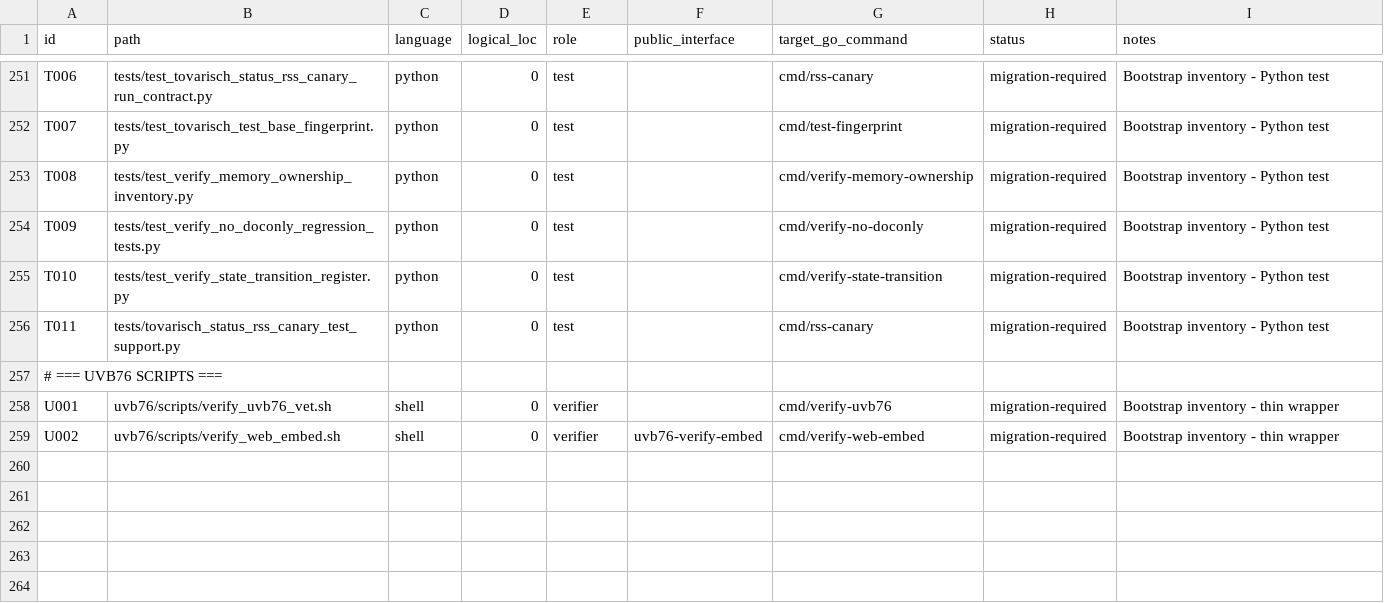
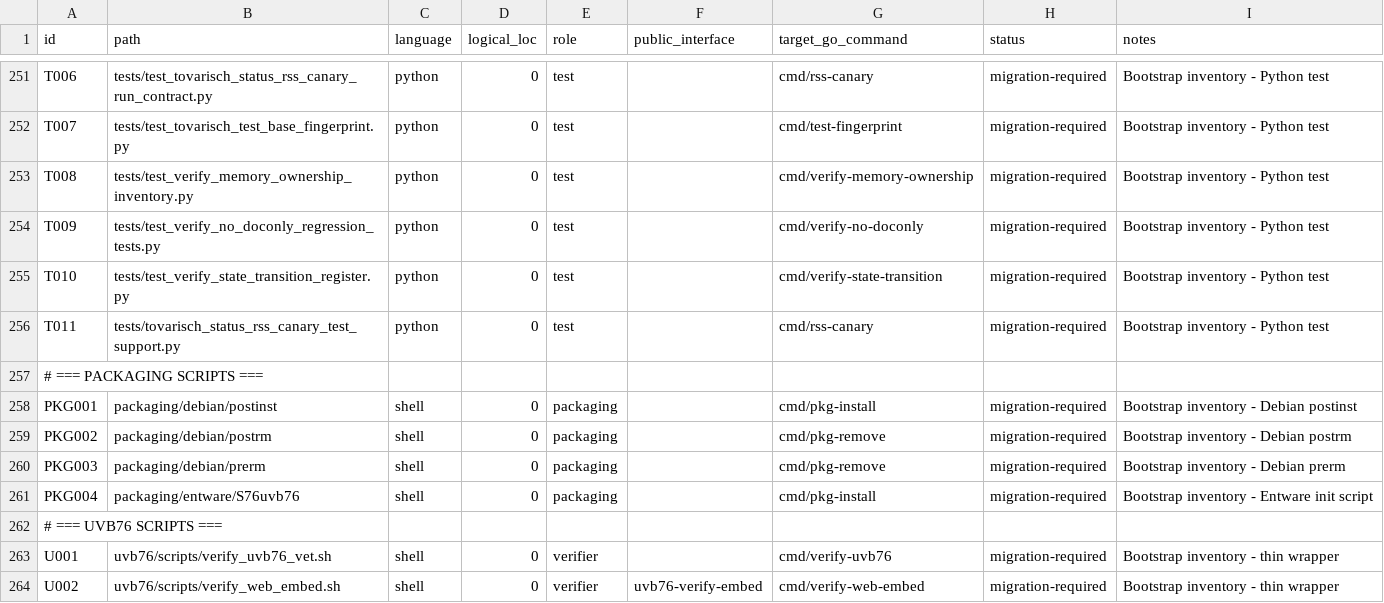
Before and after one commit to s1onique/KGB, a CSV file: docs/tooling/script-inventory.csv, drawn as a sheet; only a part is shown, gaps mark what is left out; the diff names each change by its address in the sheet, - before the commit and + after, or states it on an @@ line.

Commit message:
ACT-UVB76-GO-TOOLING-DOCTRINE01-R5: close P0 false-green Python counting
- Rewrite shell_analysis.go with line-based parser: each non-comment,
  non-output-command, non-variable-assignment line contributes at most
  one invocation, eliminating overlap-regex duplication.
- Strip inline comments (respecting quotes) before checking for python
  invocations so trailing #'s are ignored.
- Accept /usr/bin/env python3, sudo python3, exec python3, etc.
- Detect Python shebangs on any file regardless of executable bit.
- Parse and validate baseline provenance (baseline_commit, loc_algorithm)
  with strict format checks.
- Fail closed on every filesystem/scanner error (emit internal-error).
- Remove the blanket /packaging/ classification exemption.
- Drop the stale isBaselineViolation helper in favour of count-based
  end-to-end fixtures in verifier_test.go.
- Add mutation tests proving one added invocation produces exactly one
  baseline-python-invocation-changed diagnostic.
- Update script-doctrine-bootstrap-baseline.csv with the corrected
  Python invocation counts (the previous counts were inflated by
  the overlap-regex bug).

```diff
--- a/docs/tooling/script-inventory.csv
+++ b/docs/tooling/script-inventory.csv
+row 257: # === PACKAGING SCRIPTS ===
+row 258: PKG001 | packaging/debian/postinst | shell | 0 | packaging |  | cmd/pkg-install | migration-required | Bootstrap inventory - Debian postinst
+row 259: PKG002 | packaging/debian/postrm | shell | 0 | packaging |  | cmd/pkg-remove | migration-required | Bootstrap inventory - Debian postrm
+row 260: PKG003 | packaging/debian/prerm | shell | 0 | packaging |  | cmd/pkg-remove | migration-required | Bootstrap inventory - Debian prerm
+row 261: PKG004 | packaging/entware/S76uvb76 | shell | 0 | packaging |  | cmd/pkg-install | migration-required | Bootstrap inventory - Entware init script
```
Also changed, not shown: docs/tooling/cli-composition-inventory.csv, 17 other files.
